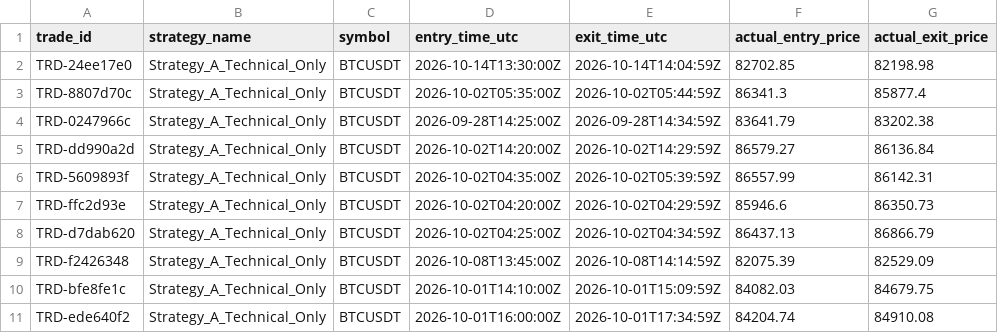
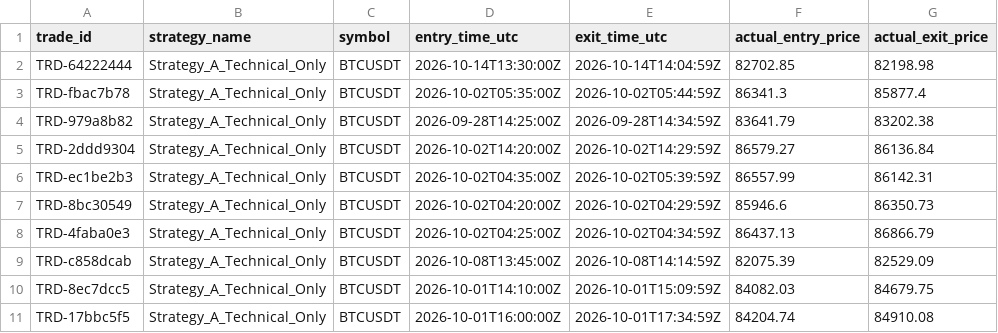
Before and after one commit to selimoyan2/coin-behavior-engine, a CSV file: research_outputs/trade_counterfactuals.csv, drawn as a sheet; only a part is shown; the diff names each change by its address in the sheet, - before the commit and + after, or states it on an @@ line.

```diff
--- a/research_outputs/trade_counterfactuals.csv
+++ b/research_outputs/trade_counterfactuals.csv
-A2 (trade_id): TRD-24ee17e0
+A2 (trade_id): TRD-64222444
-A3 (trade_id): TRD-8807d70c
+A3 (trade_id): TRD-fbac7b78
-A4 (trade_id): TRD-0247966c
+A4 (trade_id): TRD-979a8b82
-A5 (trade_id): TRD-dd990a2d
+A5 (trade_id): TRD-2ddd9304
-A6 (trade_id): TRD-5609893f
+A6 (trade_id): TRD-ec1be2b3
-A7 (trade_id): TRD-ffc2d93e
+A7 (trade_id): TRD-8bc30549
-A8 (trade_id): TRD-d7dab620
+A8 (trade_id): TRD-4faba0e3
-A9 (trade_id): TRD-f2426348
+A9 (trade_id): TRD-c858dcab
-A10 (trade_id): TRD-bfe8fe1c
+A10 (trade_id): TRD-8ec7dcc5
-A11 (trade_id): TRD-ede640f2
+A11 (trade_id): TRD-17bbc5f5
```
Also changed, not shown: research_outputs/corrected_strategy_comparison.csv, research_outputs/hypothetical_trades.csv, 26 other files.
